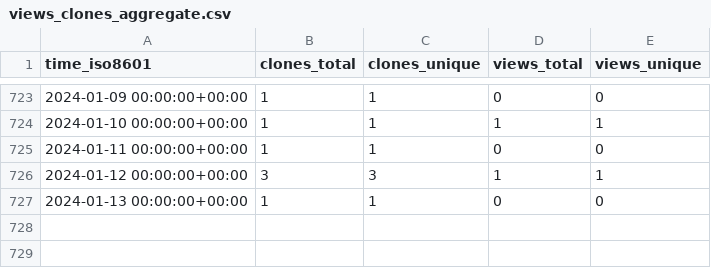
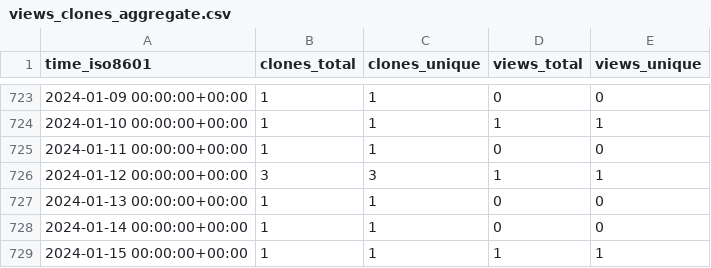
Before and after one commit to timmalich/edukiz, a CSV file: timmalich/edukiz/ghrs-data/views_clones_aggregate.csv, drawn as a sheet; only a part is shown, gaps mark what is left out; the diff names each change by its address in the sheet, - before the commit and + after, or states it on an @@ line.

```diff
--- a/timmalich/edukiz/ghrs-data/views_clones_aggregate.csv
+++ b/timmalich/edukiz/ghrs-data/views_clones_aggregate.csv
+row 728: 2024-01-14 00:00:00+00:00 | 1 | 1 | 0 | 0
+row 729: 2024-01-15 00:00:00+00:00 | 1 | 1 | 1 | 1
```
Also changed, not shown: 1 other file.
